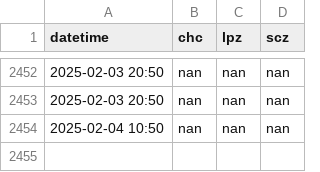
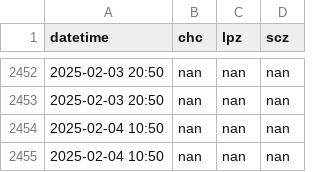
Before and after one commit to LudCano/aod_plotting, a CSV file: goes_scripts/aod_places.csv, drawn as a sheet; only a part is shown, gaps mark what is left out; the diff names each change by its address in the sheet, - before the commit and + after, or states it on an @@ line.

```diff
--- a/goes_scripts/aod_places.csv
+++ b/goes_scripts/aod_places.csv
+row 2455: 2025-02-04 10:50 | nan | nan | nan
```
Also changed, not shown: 1 other file.
